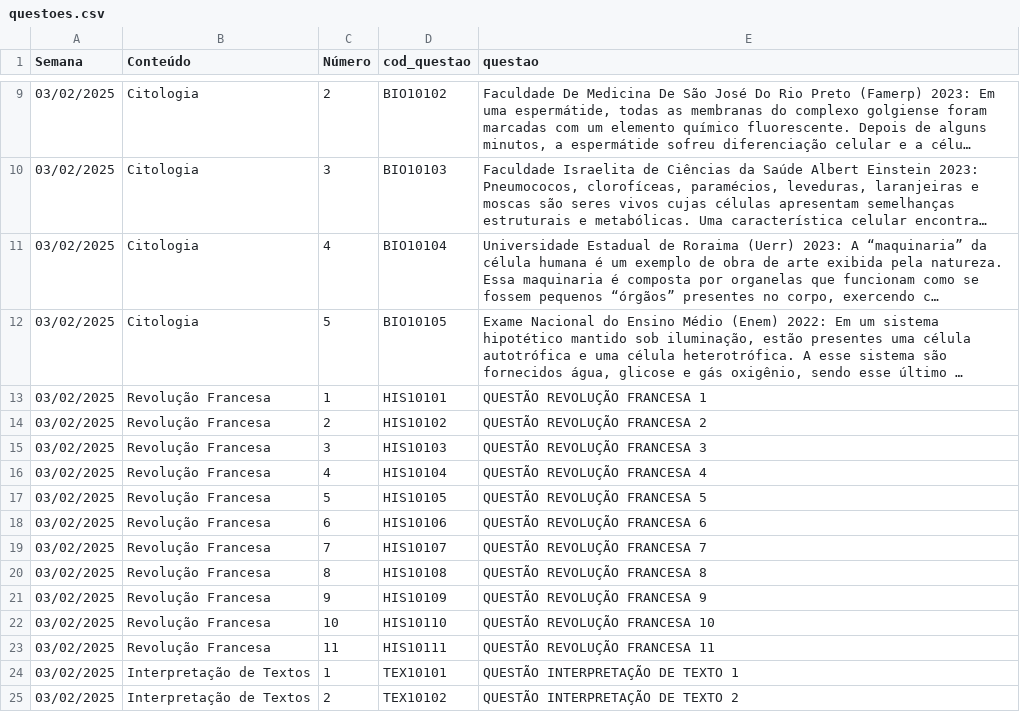
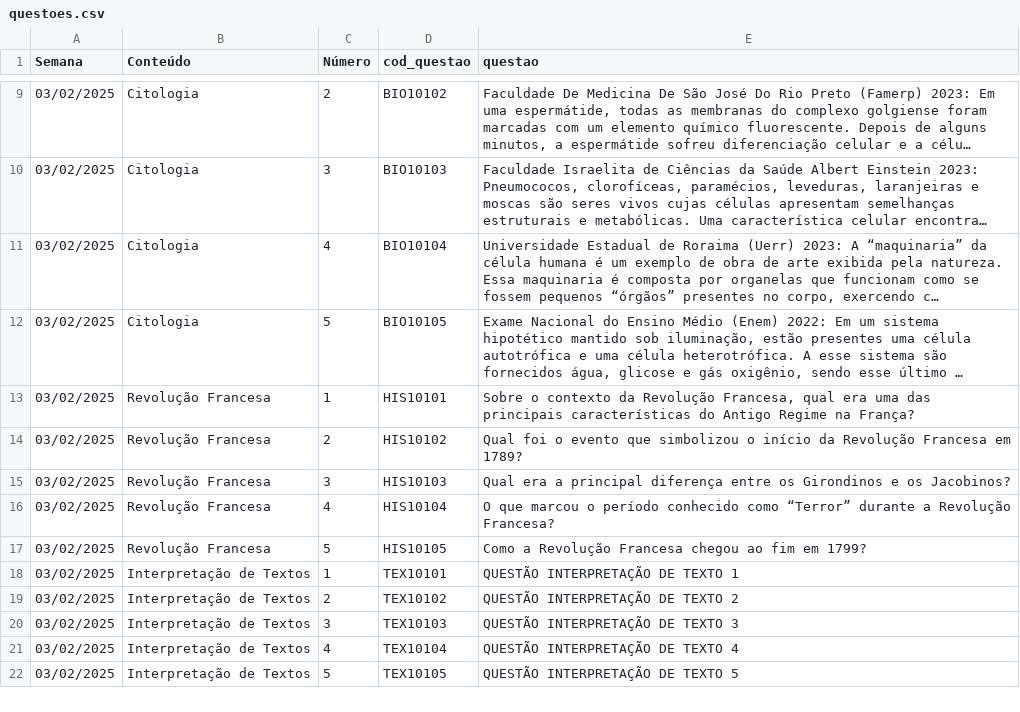
Before and after one commit to danraid/Projeto-Vestibular-Guiado, a CSV file: simulados/questoes.csv, drawn as a sheet; only a part is shown, gaps mark what is left out; the shorter side is filled out with more unchanged rows; long unchanged cells end in …; the diff names each change by its address in the sheet, - before the commit and + after, or states it on an @@ line.

```diff
--- a/simulados/questoes.csv
+++ b/simulados/questoes.csv
-E13 (questao): QUESTÃO REVOLUÇÃO FRANCESA 1
+E13 (questao): Sobre o contexto da Revolução Francesa, qual era uma das principais características do Antigo Regime na França?
-E14 (questao): QUESTÃO REVOLUÇÃO FRANCESA 2
+E14 (questao): Qual foi o evento que simbolizou o início da Revolução Francesa em 1789?
-E15 (questao): QUESTÃO REVOLUÇÃO FRANCESA 3
+E15 (questao): Qual era a principal diferença entre os Girondinos e os Jacobinos?
-E16 (questao): QUESTÃO REVOLUÇÃO FRANCESA 4
+E16 (questao): O que marcou o período conhecido como “Terror” durante a Revolução Francesa?
-E17 (questao): QUESTÃO REVOLUÇÃO FRANCESA 5
+E17 (questao): Como a Revolução Francesa chegou ao fim em 1799?
-row 18: 03/02/2025 | Revolução Francesa | 6 | HIS10106 | QUESTÃO REVOLUÇÃO FRANCESA 6
-row 19: 03/02/2025 | Revolução Francesa | 7 | HIS10107 | QUESTÃO REVOLUÇÃO FRANCESA 7
-row 20: 03/02/2025 | Revolução Francesa | 8 | HIS10108 | QUESTÃO REVOLUÇÃO FRANCESA 8
-row 21: 03/02/2025 | Revolução Francesa | 9 | HIS10109 | QUESTÃO REVOLUÇÃO FRANCESA 9
-row 22: 03/02/2025 | Revolução Francesa | 10 | HIS10110 | QUESTÃO REVOLUÇÃO FRANCESA 10
-row 23: 03/02/2025 | Revolução Francesa | 11 | HIS10111 | QUESTÃO REVOLUÇÃO FRANCESA 11
```
Also changed, not shown: simulados/respostas.csv.
